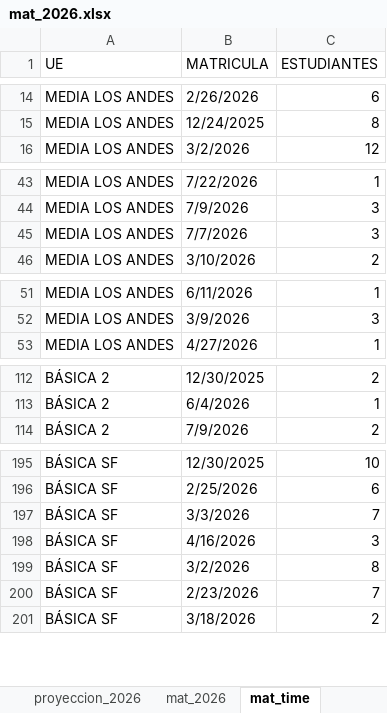
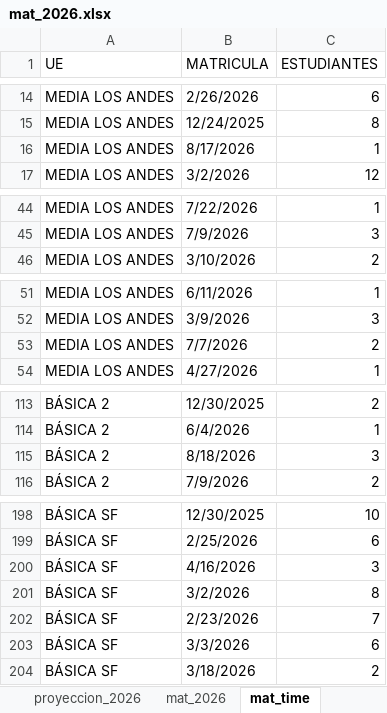
Before and after one commit to cjsepulveda/Proyect_multi_page, an Excel workbook: src/pages/data/mat_2026.xlsx, sheet mat_time, drawn as a sheet; only a part is shown, gaps mark what is left out; values as stored, in another font and other column widths than the file's, no cell formats; removed rows and columns are numbered as before the commit, all else as after; the diff covers the shown part only; the diff names each change by its address in the sheet, - before the commit and + after, or states it on an @@ line.

```diff
--- a/src/pages/data/mat_2026.xlsx (sheet mat_time)
+++ b/src/pages/data/mat_2026.xlsx (sheet mat_time)
+row 16: MEDIA LOS ANDES | 8/17/2026 | 1
-row 45: MEDIA LOS ANDES | 7/7/2026 | 3
+row 53: MEDIA LOS ANDES | 7/7/2026 | 2
+row 115: BÁSICA 2 | 8/18/2026 | 3
-row 197: BÁSICA SF | 3/3/2026 | 7
+row 203: BÁSICA SF | 3/3/2026 | 6
```
Also changed, not shown: 1 added row and 5 edited cells elsewhere in this sheet, sheet origen_colegios, sheet mat_2026, sheet origen_estudiantes, sheet genero, sheet com_est, cell formats.
